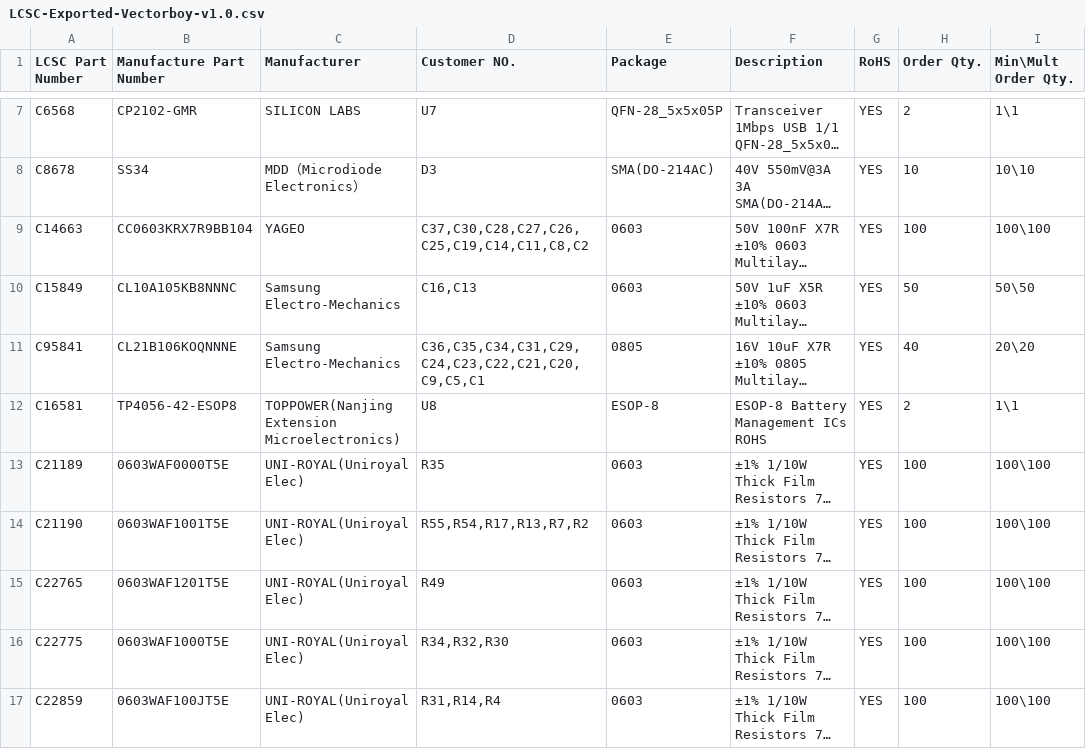
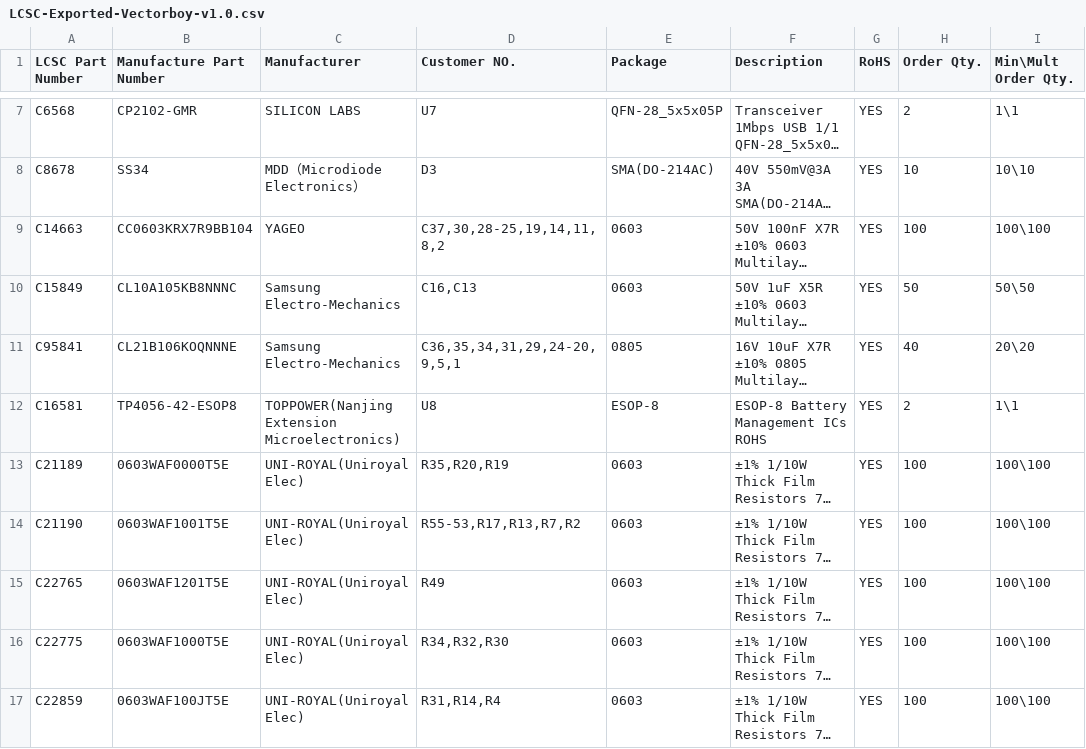
Before and after one commit to technobly/sony-scopeman, a CSV file: hardware/bom-vectorboy-v1.0/LCSC-Exported-Vectorboy-v1.0.csv, drawn as a sheet; only a part is shown, gaps mark what is left out; long unchanged cells end in …; the diff covers the shown part only; the diff names each change by its address in the sheet, - before the commit and + after, or states it on an @@ line.

```diff
--- a/hardware/bom-vectorboy-v1.0/LCSC-Exported-Vectorboy-v1.0.csv
+++ b/hardware/bom-vectorboy-v1.0/LCSC-Exported-Vectorboy-v1.0.csv
-D9 (Customer NO.): C37,C30,C28,C27,C26,C25,C19,C14,C11,C8,C2
+D9 (Customer NO.): C37,30,28-25,19,14,11,8,2
-D11 (Customer NO.): C36,C35,C34,C31,C29,C24,C23,C22,C21,C20,C9,C5,C1
+D11 (Customer NO.): C36,35,34,31,29,24-20,9,5,1
-D13 (Customer NO.): R35
+D13 (Customer NO.): R35,R20,R19
-D14 (Customer NO.): R55,R54,R17,R13,R7,R2
+D14 (Customer NO.): R55-53,R17,R13,R7,R2
```
Also changed, not shown: 8 edited cells elsewhere in this file, hardware/bom-vectorboy-v1.0/LCSC-Bom-Vectorboy-v1.0.csv.
